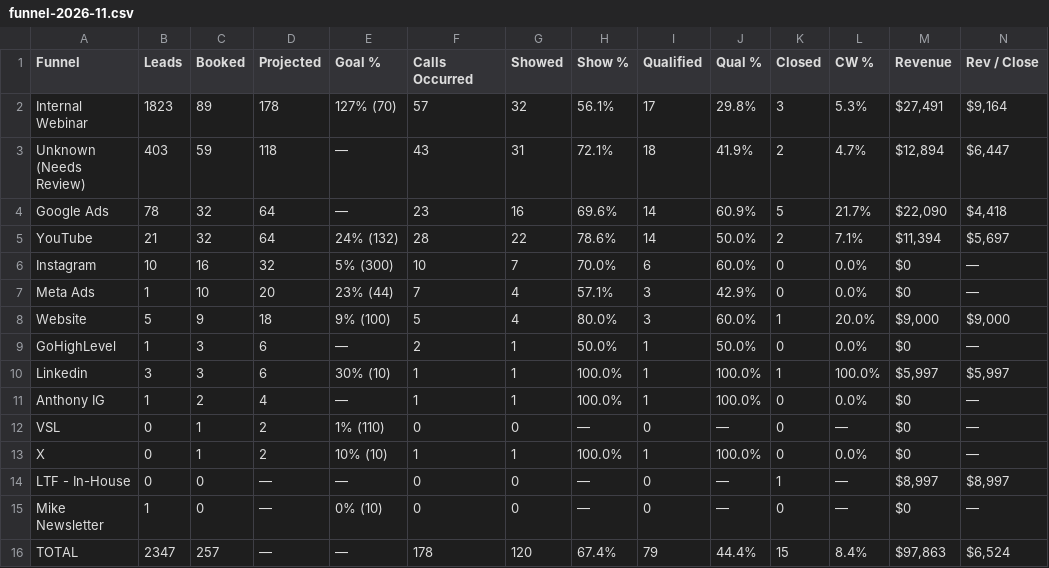
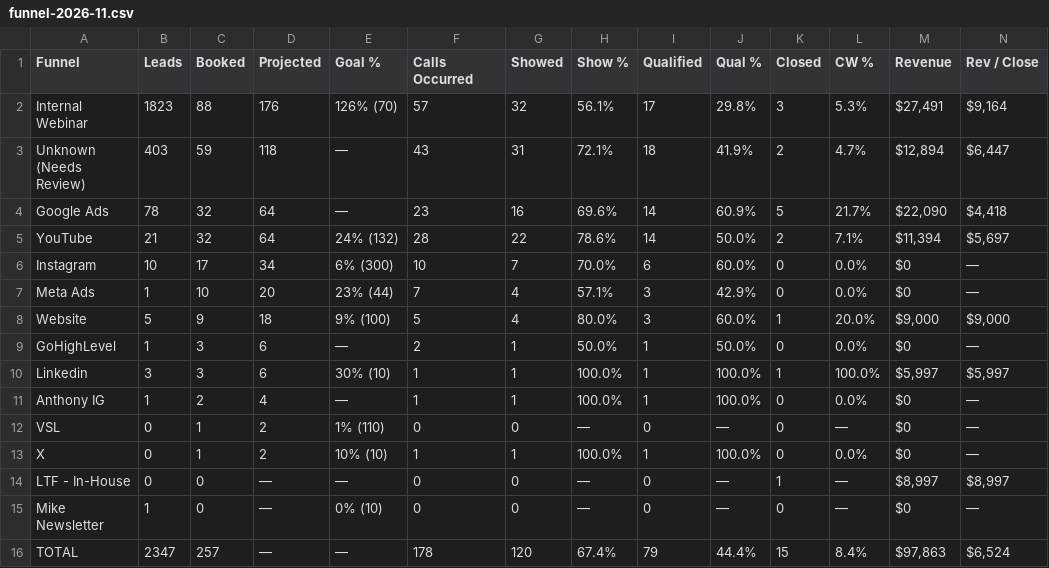
Before and after one commit to AIMS-Product/mtd-funnel-dashboard, a CSV file: v2/reports/funnel-2026-11.csv, drawn as a sheet.

```diff
--- a/v2/reports/funnel-2026-11.csv
+++ b/v2/reports/funnel-2026-11.csv
@@ -1,3 +1,3 @@
 Funnel,Leads,Booked,Projected,Goal %,Calls Occurred,Showed,Show %,Qualified,Qual %,Closed,CW %,Revenue,Rev / Close
-Internal Webinar,1823,89,178,127% (70),57,32,56.1%,17,29.8%,3,5.3%,"$27,491","$9,164"
+Internal Webinar,1823,88,176,126% (70),57,32,56.1%,17,29.8%,3,5.3%,"$27,491","$9,164"
 Unknown (Needs Review),403,59,118,—,43,31,72.1%,18,41.9%,2,4.7%,"$12,894","$6,447"
@@ -5,3 +5,3 @@ Google Ads,78,32,64,—,23,16,69.6%,14,60.9%,5,21.7%,"$22,090","$4,418"
 YouTube,21,32,64,24% (132),28,22,78.6%,14,50.0%,2,7.1%,"$11,394","$5,697"
-Instagram,10,16,32,5% (300),10,7,70.0%,6,60.0%,0,0.0%,$0,—
+Instagram,10,17,34,6% (300),10,7,70.0%,6,60.0%,0,0.0%,$0,—
 Meta Ads,1,10,20,23% (44),7,4,57.1%,3,42.9%,0,0.0%,$0,—
```
Also changed, not shown: v2/reports/funnel-week-2026-11-09.csv, v2/reports/team-2026-11.csv, 8 other files.
